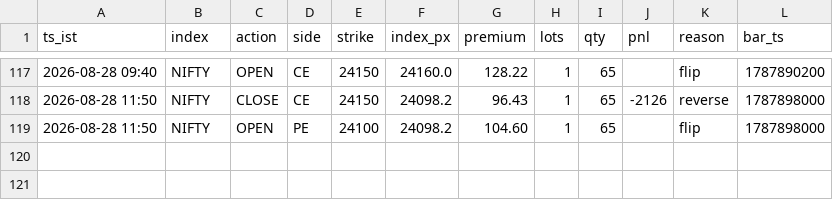
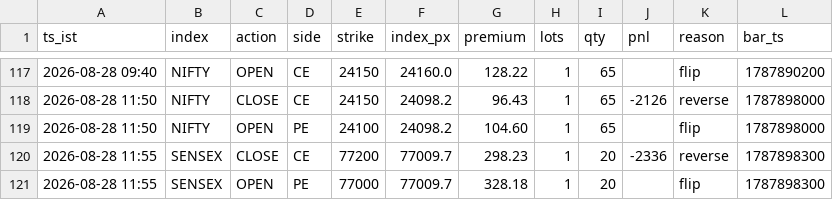
Before and after one commit to AletiAdarsh/sss-paper, a CSV file: data/live/ledger.csv, drawn as a sheet; only a part is shown, gaps mark what is left out.

```diff
--- a/data/live/ledger.csv
+++ b/data/live/ledger.csv
@@ -119 +119,3 @@ ts_ist,index,action,side,strike,index_px,premium,lots,qty,pnl,reason,bar_ts
 2026-08-28 11:50,NIFTY,OPEN,PE,24100,24098.2,104.60,1,65,,flip,1787898000
+2026-08-28 11:55,SENSEX,CLOSE,CE,77200,77009.7,298.23,1,20,-2336,reverse,1787898300
+2026-08-28 11:55,SENSEX,OPEN,PE,77000,77009.7,328.18,1,20,,flip,1787898300
```
Also changed, not shown: 1 other file.
